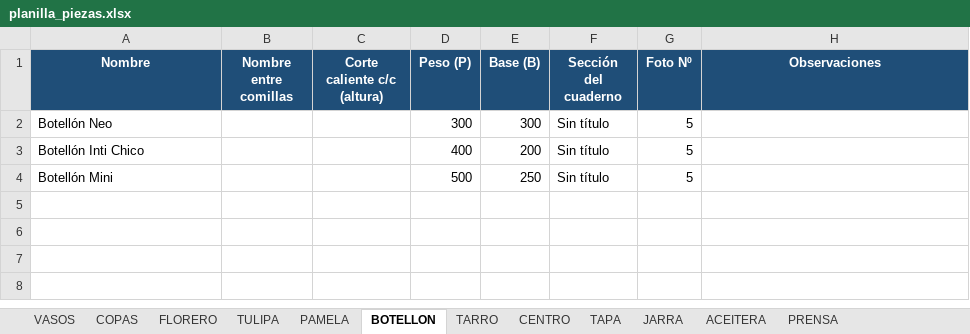
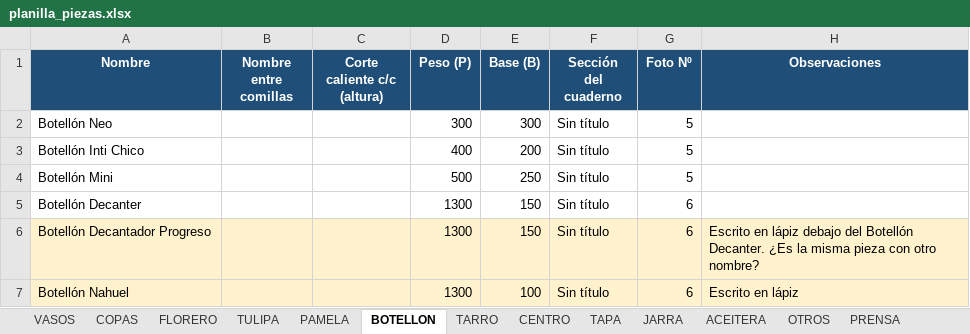
Before and after one commit to matiasnlau13-jpg/cristaleriaelprogreso, an Excel workbook: planilla/planilla_piezas.xlsx, sheet BOTELLON, drawn as a sheet; values as stored, in another font and other column widths than the file's, no borders; the diff names each change by its address in the sheet, - before the commit and + after, or states it on an @@ line.

```diff
--- a/planilla/planilla_piezas.xlsx (sheet BOTELLON)
+++ b/planilla/planilla_piezas.xlsx (sheet BOTELLON)
+sheet tab: OTROS
+row 5: Botellón Decanter |  |  | 1300 | 150 | Sin título | 6
+row 6: Botellón Decantador Progreso |  |  | 1300 | 150 | Sin título | 6 | Escrito en lápiz debajo del Botellón Decanter. ¿Es la misma pieza con otro nombre?
+row 7: Botellón Nahuel |  |  | 1300 | 100 | Sin título | 6 | Escrito en lápiz
```
Also changed, not shown: sheet TAPA, sheet CENTRO, sheet JARRA, sheet ACEITERA, 2 other files.
